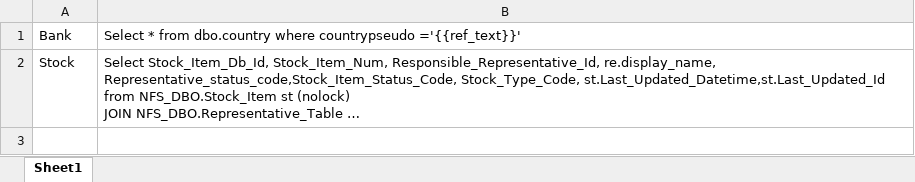
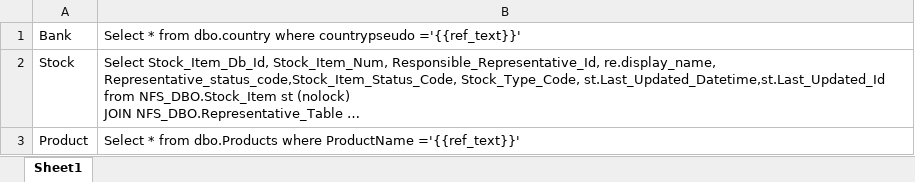
Before and after one commit to ChatOps-Hubot/Hubot-Slack-ChatOps, an Excel workbook: dbQuery.xlsx, sheet Sheet1, drawn as a sheet; long unchanged cells end in …; values as stored, in another font and other column widths than the file's, no borders; the diff names each change by its address in the sheet, - before the commit and + after, or states it on an @@ line.

```diff
--- a/dbQuery.xlsx (sheet Sheet1)
+++ b/dbQuery.xlsx (sheet Sheet1)
+row 3: Product | Select * from dbo.Products where ProductName ='{{ref_text}}'
```
Also changed, not shown: 2 other files.
